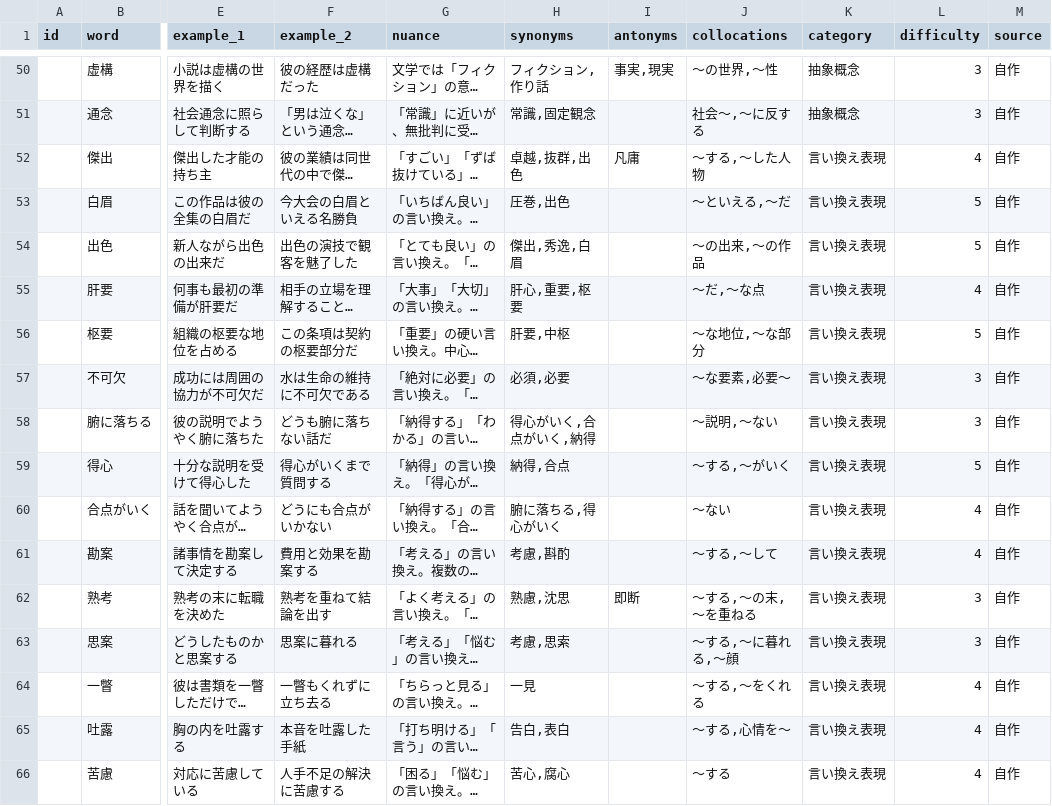
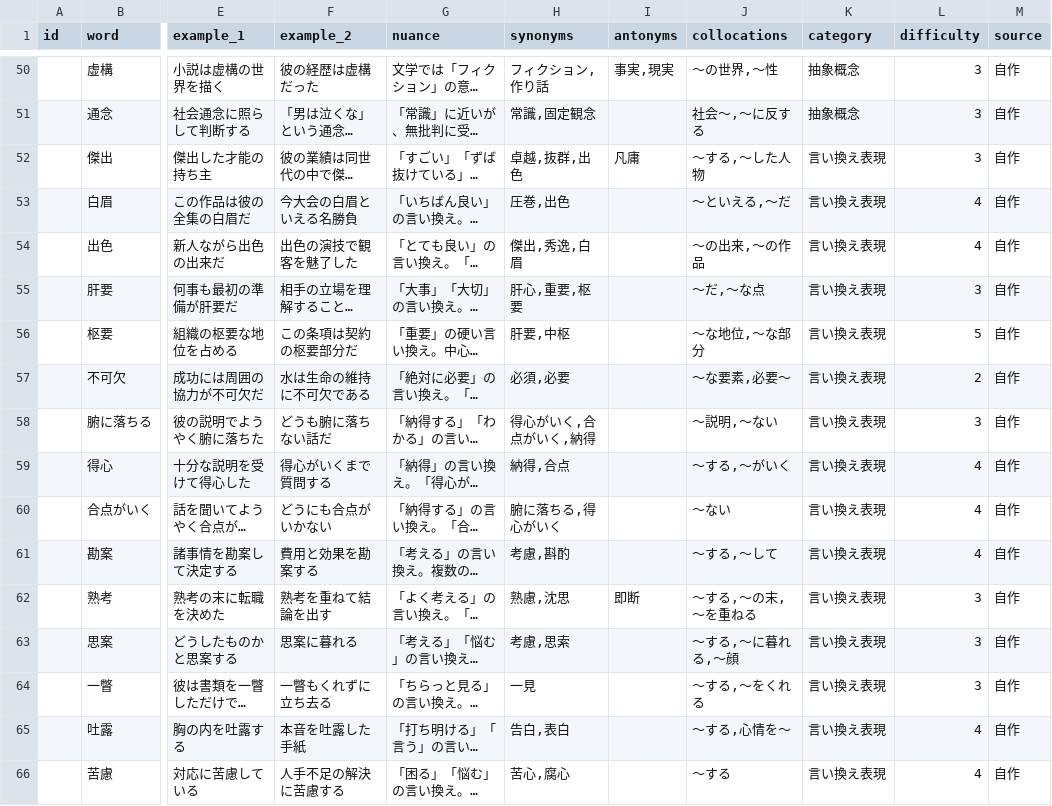
Before and after one commit to Sho-itf/Vorge, a CSV file: csv/add_2026-10.csv, drawn as a sheet; only a part is shown, gaps mark what is left out; long unchanged cells end in …; the diff covers the shown part only; the diff names each change by its address in the sheet, - before the commit and + after, or states it on an @@ line.

```diff
--- a/csv/add_2026-10.csv
+++ b/csv/add_2026-10.csv
-L52 (difficulty): 4
+L52 (difficulty): 3
-L53:L54 (difficulty): 5
+L53:L54 (difficulty): 4
-L55 (difficulty): 4
+L55 (difficulty): 3
-L57 (difficulty): 3
+L57 (difficulty): 2
-L59 (difficulty): 5
+L59 (difficulty): 4
-L64 (difficulty): 4
+L64 (difficulty): 3
```
Also changed, not shown: 20 edited cells elsewhere in this file, csv/add_2026-11.csv, 2 other files.
